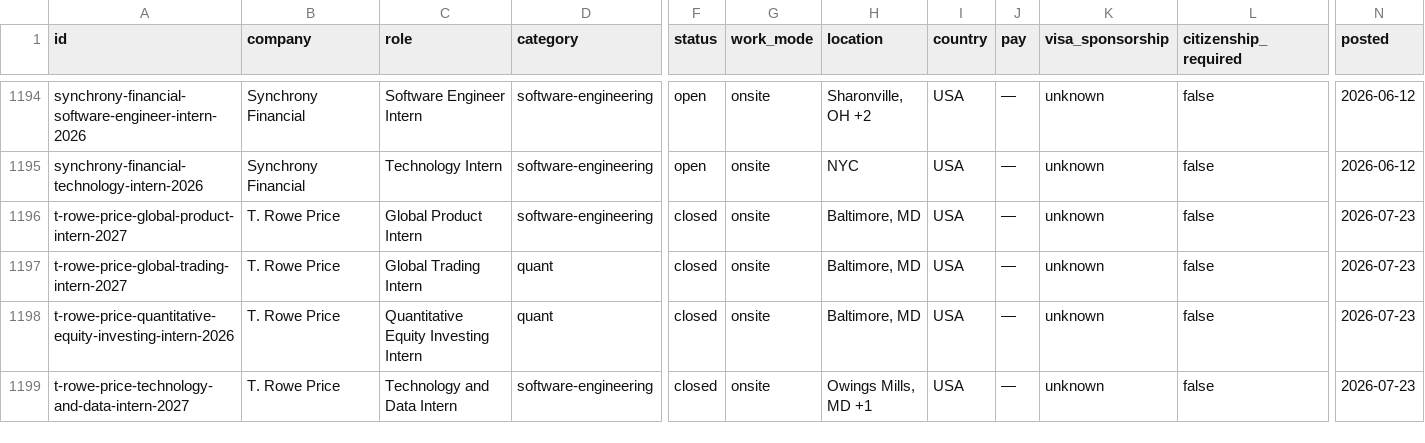
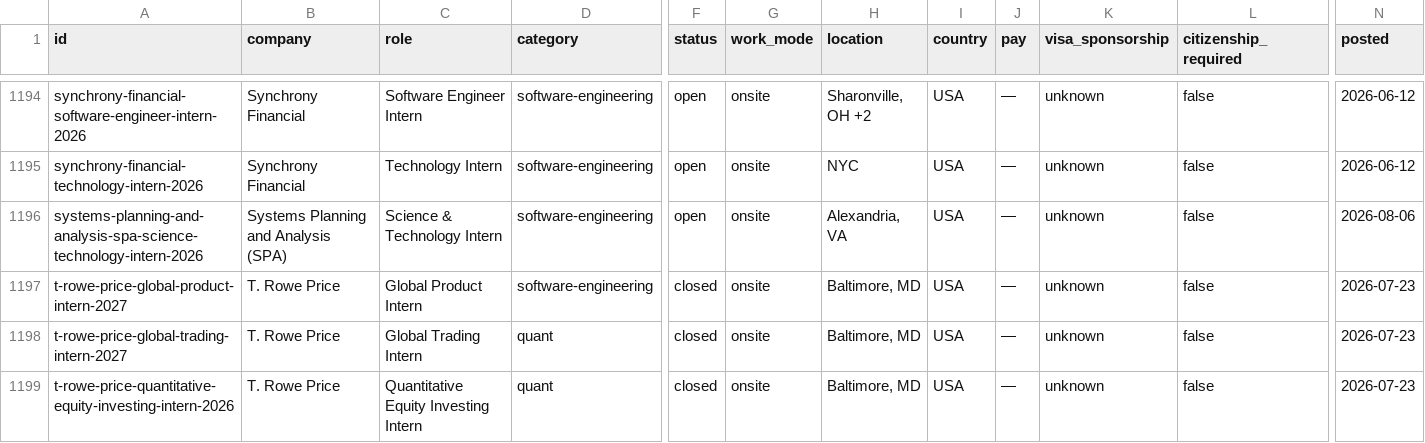
Before and after one commit to sonak11/internatlas, a CSV file: generated/exports/internships.csv, drawn as a sheet; only a part is shown, gaps mark what is left out; the shorter side is filled out with more unchanged rows; rows hold the shown columns only; the diff names each change by its address in the sheet, - before the commit and + after, or states it on an @@ line.

```diff
--- a/generated/exports/internships.csv
+++ b/generated/exports/internships.csv
+row 1196: systems-planning-and-analysis-spa-science-technology-intern-2026 | Systems Planning and Analysis (SPA) | Science & Technology Intern | software-engineering | open | onsite | Alexandria, VA | USA | — | unknown | false | 2026-08-06
```
Also changed, not shown: 10 other files.
